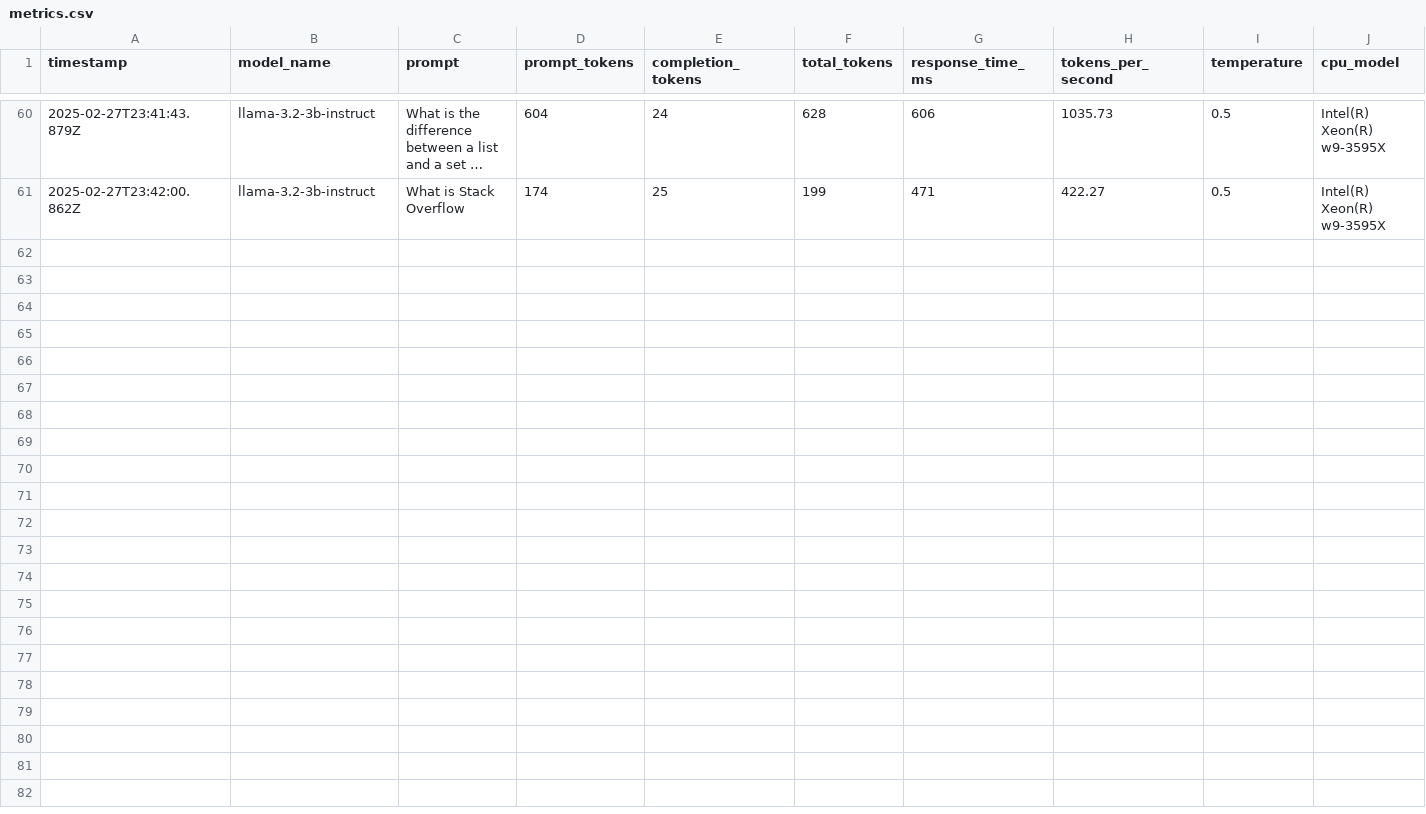
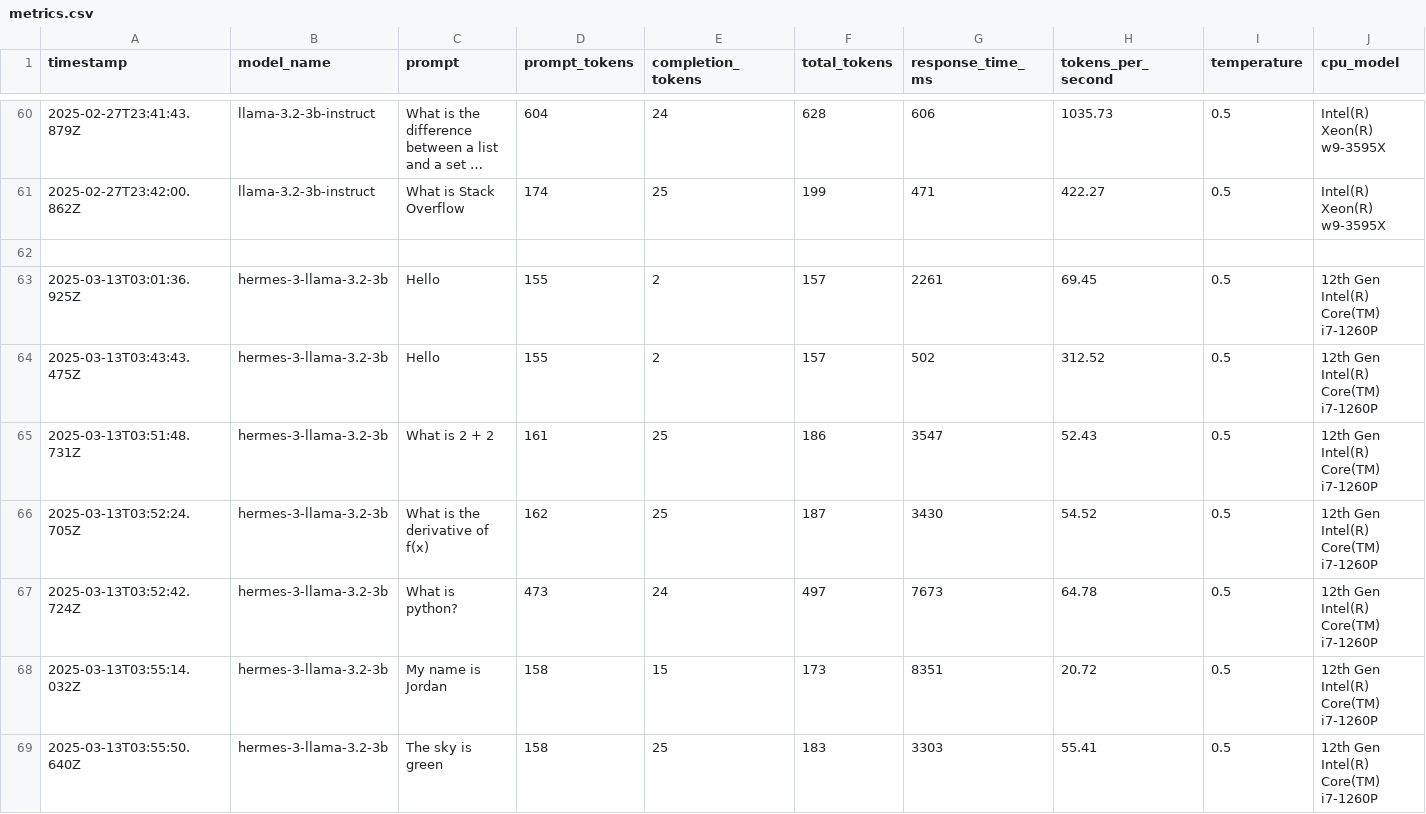
Before and after one commit to Coumardi/SAGE-XR, a CSV file: backend/logs/metrics.csv, drawn as a sheet; only a part is shown, gaps mark what is left out; long unchanged cells end in …; rows hold the shown columns only; the diff names each change by its address in the sheet, - before the commit and + after, or states it on an @@ line.

```diff
--- a/backend/logs/metrics.csv
+++ b/backend/logs/metrics.csv
+row 62: (empty)
+row 63: 2025-03-13T03:01:36.925Z | hermes-3-llama-3.2-3b | Hello | 155 | 2 | 157 | 2261 | 69.45 | 0.5 | 12th Gen Intel(R) Core(TM) i7-1260P
+row 64: 2025-03-13T03:43:43.475Z | hermes-3-llama-3.2-3b | Hello | 155 | 2 | 157 | 502 | 312.52 | 0.5 | 12th Gen Intel(R) Core(TM) i7-1260P
+row 65: 2025-03-13T03:51:48.731Z | hermes-3-llama-3.2-3b | What is 2 + 2 | 161 | 25 | 186 | 3547 | 52.43 | 0.5 | 12th Gen Intel(R) Core(TM) i7-1260P
+row 66: 2025-03-13T03:52:24.705Z | hermes-3-llama-3.2-3b | What is the derivative of f(x) | 162 | 25 | 187 | 3430 | 54.52 | 0.5 | 12th Gen Intel(R) Core(TM) i7-1260P
+row 67: 2025-03-13T03:52:42.724Z | hermes-3-llama-3.2-3b | What is python? | 473 | 24 | 497 | 7673 | 64.78 | 0.5 | 12th Gen Intel(R) Core(TM) i7-1260P
+row 68: 2025-03-13T03:55:14.032Z | hermes-3-llama-3.2-3b | My name is Jordan | 158 | 15 | 173 | 8351 | 20.72 | 0.5 | 12th Gen Intel(R) Core(TM) i7-1260P
+row 69: 2025-03-13T03:55:50.640Z | hermes-3-llama-3.2-3b | The sky is green | 158 | 25 | 183 | 3303 | 55.41 | 0.5 | 12th Gen Intel(R) Core(TM) i7-1260P
```
Also changed, not shown: 11 other files.
